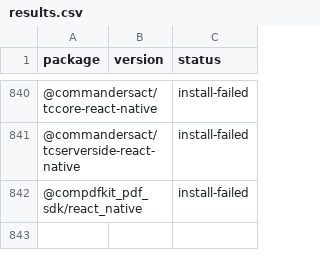
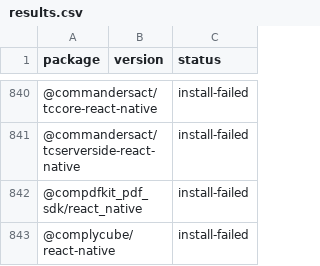
Before and after one commit to gabrieldonadel/agp-new-dsl, a CSV file: results.csv, drawn as a sheet; only a part is shown, gaps mark what is left out; the diff names each change by its address in the sheet, - before the commit and + after, or states it on an @@ line.

Commit message:
test(@complycube/react-native): install-failed

```diff
--- a/results.csv
+++ b/results.csv
+row 843: @complycube/react-native |  | install-failed
```
Also changed, not shown: 1 other file.
